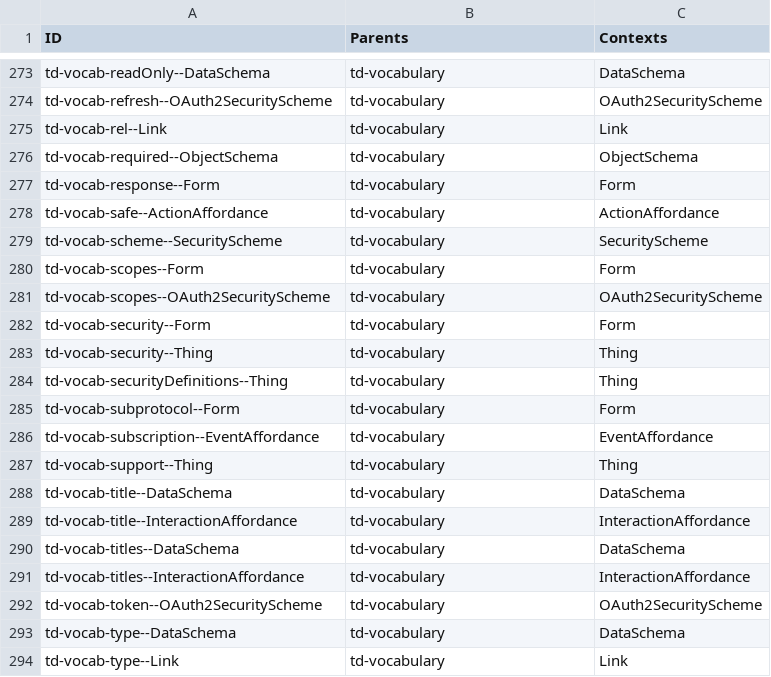
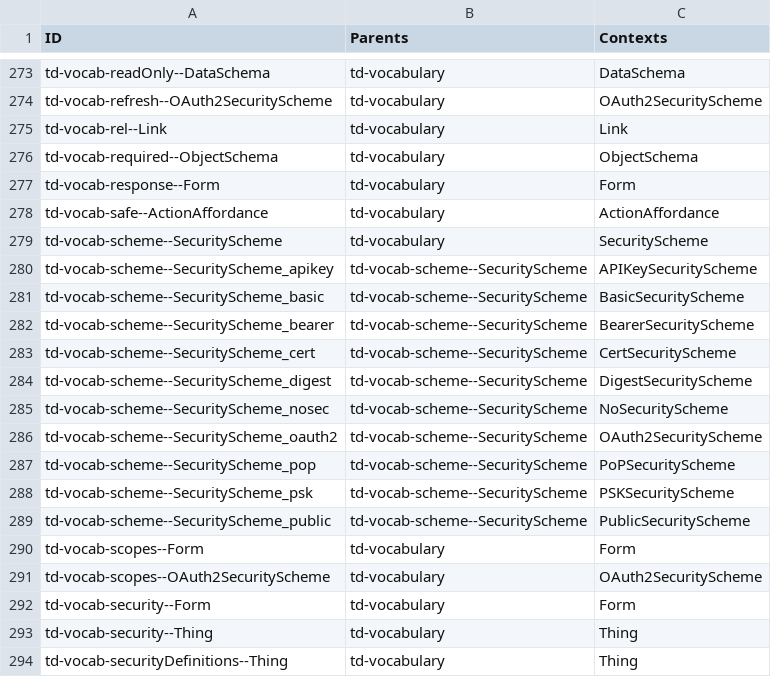
Before and after one commit to w3c/wot-thing-description, a CSV file: testing/inputs/depends.csv, drawn as a sheet; only a part is shown, gaps mark what is left out; the shorter side is filled out with more unchanged rows; the diff names each change by its address in the sheet, - before the commit and + after, or states it on an @@ line.

Commit message:
support td-vocab-scheme child assertions

```diff
--- a/testing/inputs/depends.csv
+++ b/testing/inputs/depends.csv
+row 280: td-vocab-scheme--SecurityScheme_apikey | td-vocab-scheme--SecurityScheme | APIKeySecurityScheme
+row 281: td-vocab-scheme--SecurityScheme_basic | td-vocab-scheme--SecurityScheme | BasicSecurityScheme
+row 282: td-vocab-scheme--SecurityScheme_bearer | td-vocab-scheme--SecurityScheme | BearerSecurityScheme
+row 283: td-vocab-scheme--SecurityScheme_cert | td-vocab-scheme--SecurityScheme | CertSecurityScheme
+row 284: td-vocab-scheme--SecurityScheme_digest | td-vocab-scheme--SecurityScheme | DigestSecurityScheme
+row 285: td-vocab-scheme--SecurityScheme_nosec | td-vocab-scheme--SecurityScheme | NoSecurityScheme
+row 286: td-vocab-scheme--SecurityScheme_oauth2 | td-vocab-scheme--SecurityScheme | OAuth2SecurityScheme
+row 287: td-vocab-scheme--SecurityScheme_pop | td-vocab-scheme--SecurityScheme | PoPSecurityScheme
+row 288: td-vocab-scheme--SecurityScheme_psk | td-vocab-scheme--SecurityScheme | PSKSecurityScheme
+row 289: td-vocab-scheme--SecurityScheme_public | td-vocab-scheme--SecurityScheme | PublicSecurityScheme
```
Also changed, not shown: testing/inputs/atrisk.csv, testing/inputs/categories.csv, 14 other files.
